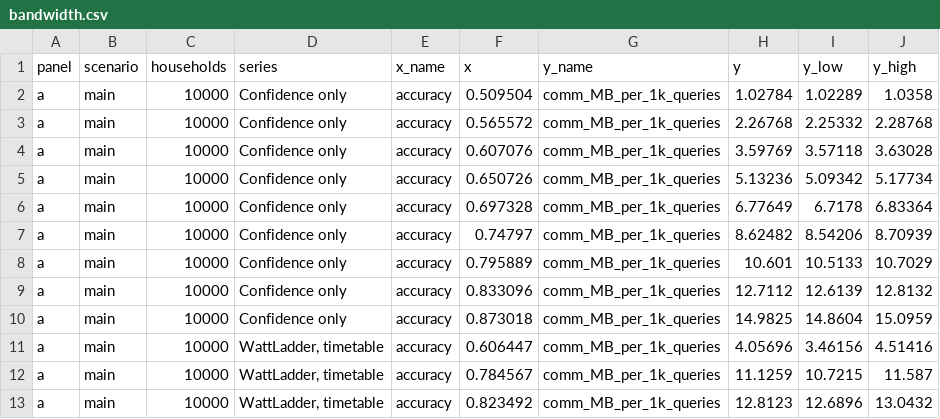
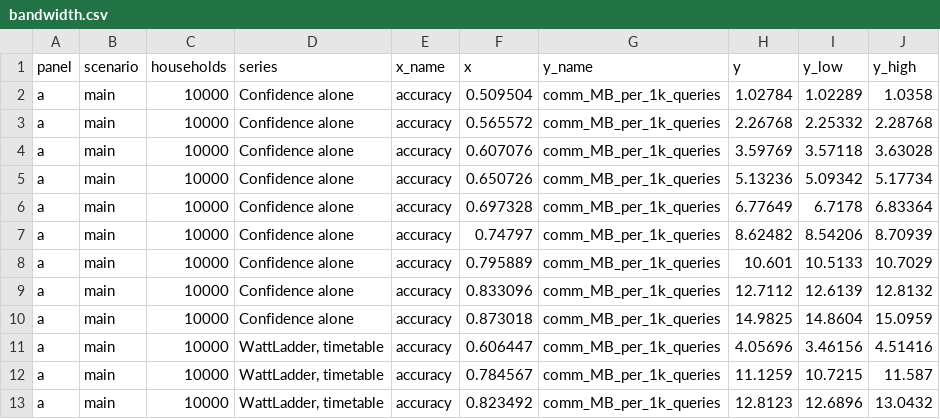
Before and after one commit to diegohommer/tcc-offloading-ai-edge, a CSV file: implementation/results/study/figures/data/bandwidth.csv, drawn as a sheet; only a part is shown.

```diff
--- a/implementation/results/study/figures/data/bandwidth.csv
+++ b/implementation/results/study/figures/data/bandwidth.csv
@@ -1,11 +1,11 @@
 panel,scenario,households,series,x_name,x,y_name,y,y_low,y_high
-a,main,10000,Confidence only,accuracy,0.509504,comm_MB_per_1k_queries,1.02784,1.02289,1.0358
-a,main,10000,Confidence only,accuracy,0.565572,comm_MB_per_1k_queries,2.26768,2.25332,2.28768
-a,main,10000,Confidence only,accuracy,0.607076,comm_MB_per_1k_queries,3.59769,3.57118,3.63028
-a,main,10000,Confidence only,accuracy,0.650726,comm_MB_per_1k_queries,5.13236,5.09342,5.17734
-a,main,10000,Confidence only,accuracy,0.697328,comm_MB_per_1k_queries,6.77649,6.7178,6.83364
-a,main,10000,Confidence only,accuracy,0.74797,comm_MB_per_1k_queries,8.62482,8.54206,8.70939
-a,main,10000,Confidence only,accuracy,0.795889,comm_MB_per_1k_queries,10.601,10.5133,10.7029
-a,main,10000,Confidence only,accuracy,0.833096,comm_MB_per_1k_queries,12.7112,12.6139,12.8132
-a,main,10000,Confidence only,accuracy,0.873018,comm_MB_per_1k_queries,14.9825,14.8604,15.0959
+a,main,10000,Confidence alone,accuracy,0.509504,comm_MB_per_1k_queries,1.02784,1.02289,1.0358
+a,main,10000,Confidence alone,accuracy,0.565572,comm_MB_per_1k_queries,2.26768,2.25332,2.28768
+a,main,10000,Confidence alone,accuracy,0.607076,comm_MB_per_1k_queries,3.59769,3.57118,3.63028
+a,main,10000,Confidence alone,accuracy,0.650726,comm_MB_per_1k_queries,5.13236,5.09342,5.17734
+a,main,10000,Confidence alone,accuracy,0.697328,comm_MB_per_1k_queries,6.77649,6.7178,6.83364
+a,main,10000,Confidence alone,accuracy,0.74797,comm_MB_per_1k_queries,8.62482,8.54206,8.70939
+a,main,10000,Confidence alone,accuracy,0.795889,comm_MB_per_1k_queries,10.601,10.5133,10.7029
+a,main,10000,Confidence alone,accuracy,0.833096,comm_MB_per_1k_queries,12.7112,12.6139,12.8132
+a,main,10000,Confidence alone,accuracy,0.873018,comm_MB_per_1k_queries,14.9825,14.8604,15.0959
 a,main,10000,"WattLadder, timetable",accuracy,0.606447,comm_MB_per_1k_queries,4.05696,3.46156,4.51416
```
Also changed, not shown: implementation/results/study/figures/data/beta_knob.csv, implementation/results/study/figures/data/drift.csv, 29 other files.
